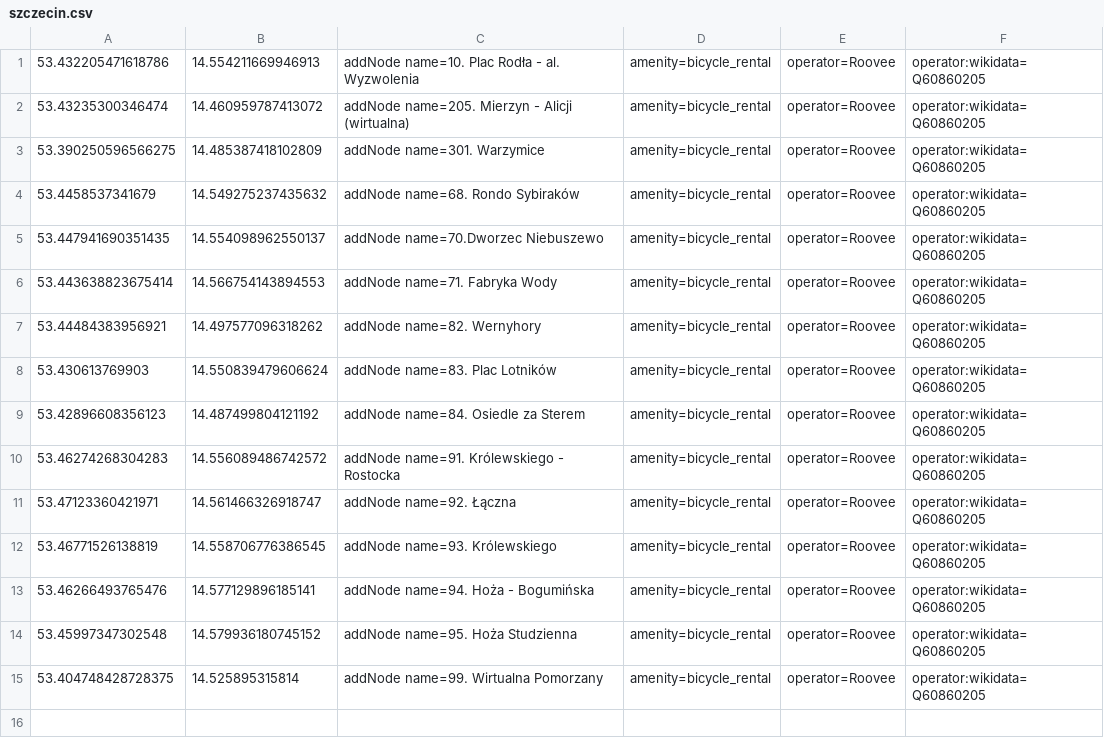
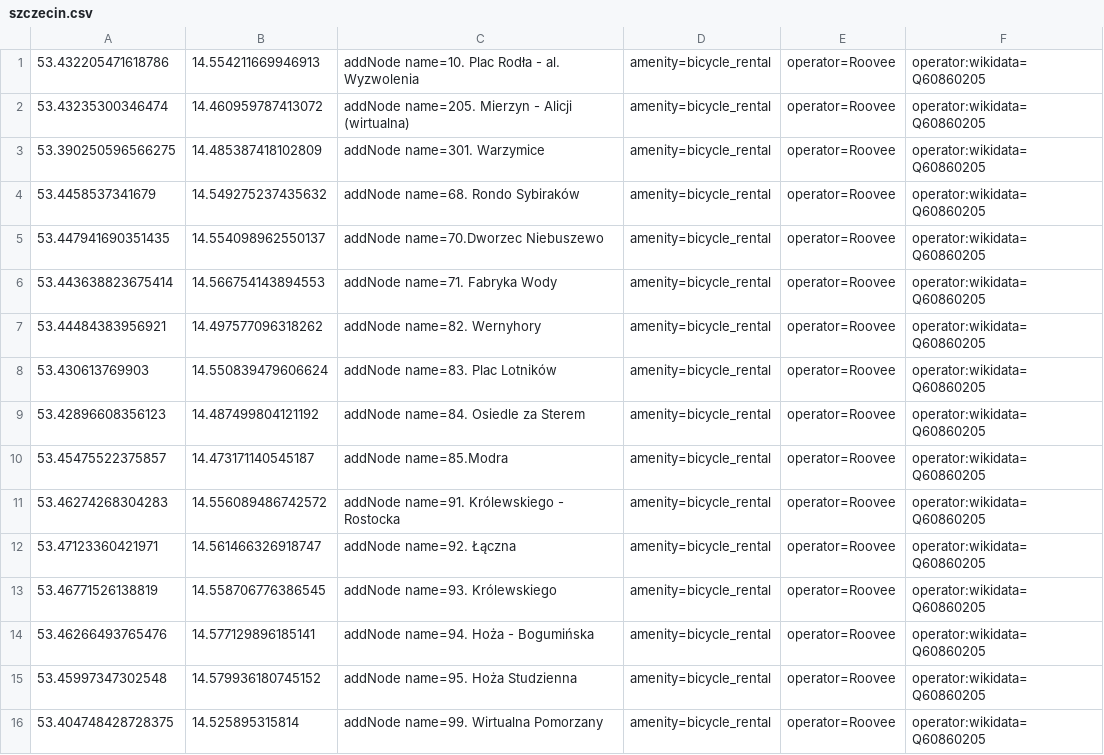
Before and after one commit to starsep/RooveeOSM, a CSV file: szczecin.csv, drawn as a sheet.

```diff
--- a/szczecin.csv
+++ b/szczecin.csv
@@ -9,2 +9,3 @@
 53.42896608356123,14.487499804121192,addNode name=84. Osiedle za Sterem,amenity=bicycle_rental,operator=Roovee,operator:wikidata=Q60860205
+53.45475522375857,14.473171140545187,addNode name=85.Modra,amenity=bicycle_rental,operator=Roovee,operator:wikidata=Q60860205
 53.46274268304283,14.556089486742572,addNode name=91. Królewskiego - Rostocka,amenity=bicycle_rental,operator=Roovee,operator:wikidata=Q60860205
```
Also changed, not shown: 26 other files.
